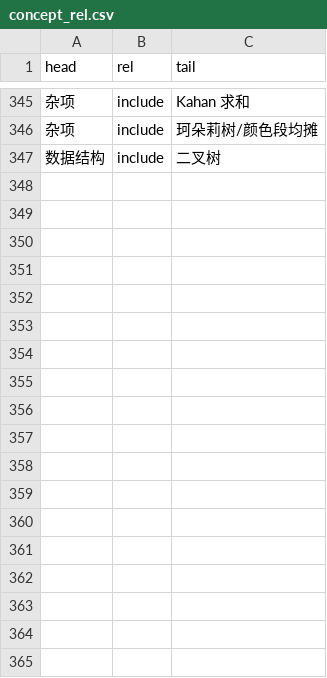
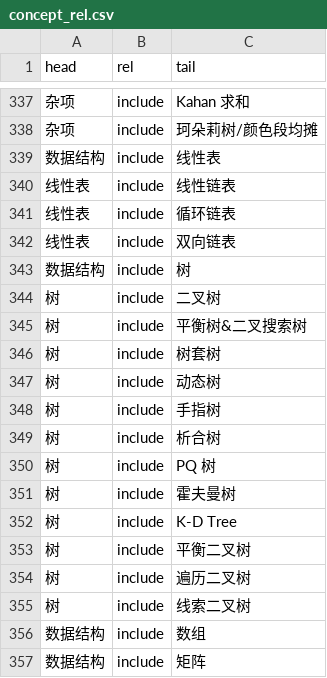
Before and after one commit to KrowFeather/DS-Course-KGSys, a CSV file: data/concept_rel.csv, drawn as a sheet; only a part is shown, gaps mark what is left out; the diff covers the shown part only.

```diff
--- a/data/concept_rel.csv
+++ b/data/concept_rel.csv
@@ -346,2 +338,20 @@ head,rel,tail
 杂项,include,珂朵莉树/颜色段均摊
-数据结构,include,二叉树
+数据结构,include,线性表
+线性表,include,线性链表
+线性表,include,循环链表
+线性表,include,双向链表
+数据结构,include,树
+树,include,二叉树
+树,include,平衡树&二叉搜索树
+树,include,树套树
+树,include,动态树
+树,include,手指树
+树,include,析合树
+树,include,PQ 树
+树,include,霍夫曼树
+树,include,K-D Tree
+树,include,平衡二叉树
+树,include,遍历二叉树
+树,include,线索二叉树
+数据结构,include,数组
+数据结构,include,矩阵
```
Also changed, not shown: 18 added rows and 8 removed rows elsewhere in this file, data/all_concepts.csv, tip-engineering/all_concepts.csv, 6 other files.
